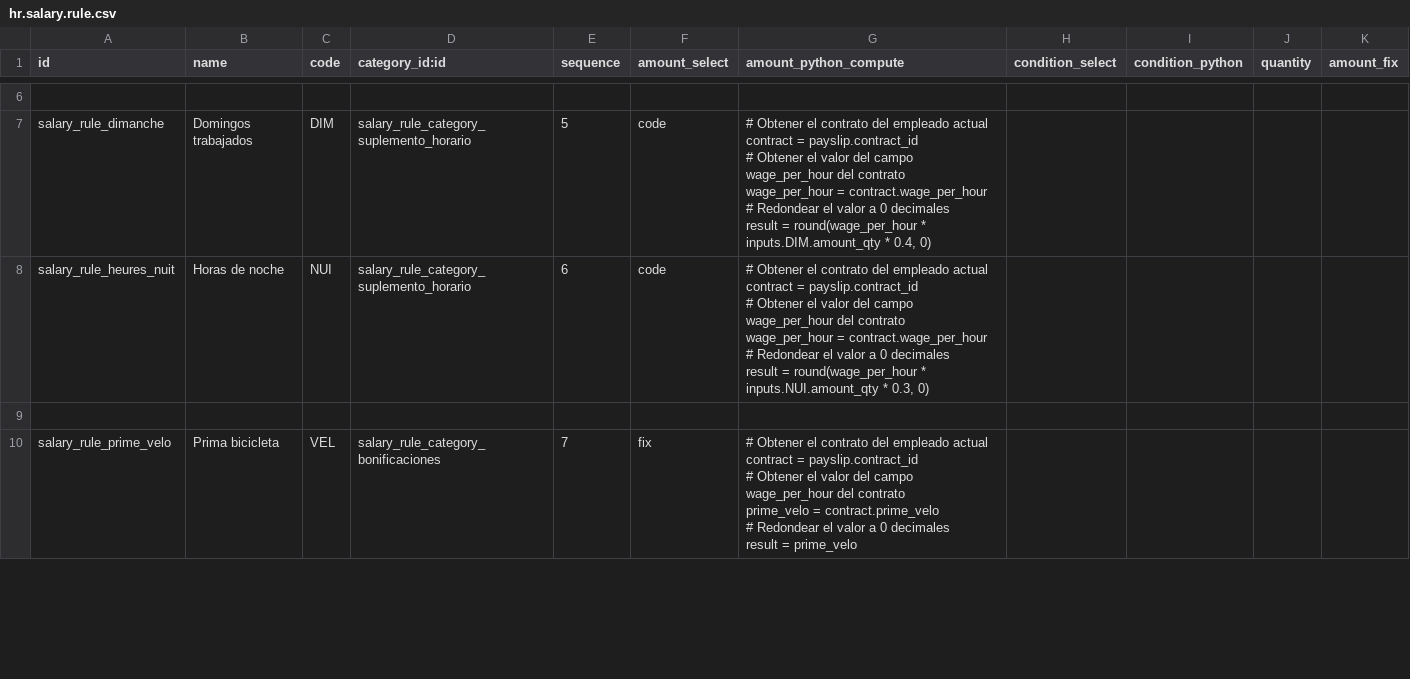
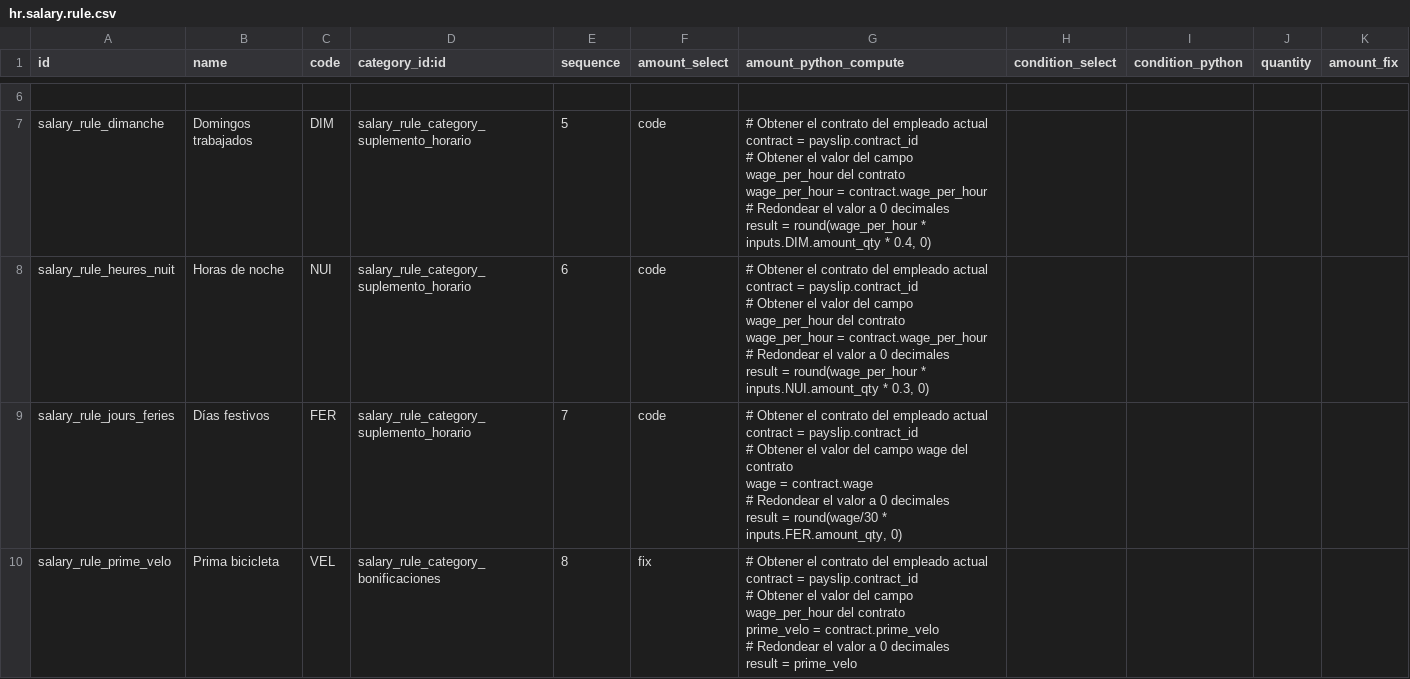
Before and after one commit to fcanomar/adc_nominas, a CSV file: data/hr.salary.rule.csv, drawn as a sheet; only a part is shown, gaps mark what is left out; the diff covers the shown part only.

Commit message:
secuencia jours feriés regla

```diff
--- a/data/hr.salary.rule.csv
+++ b/data/hr.salary.rule.csv
@@ -47,10 +47,17 @@ wage_per_hour = contract.wage_per_hour
 result = round(wage_per_hour * inputs.NUI.amount_qty * 0.3, 0)"
-
-salary_rule_prime_velo,Prima bicicleta,VEL,salary_rule_category_bonificaciones,7,fix,"# Obtener el contrato del empleado actual
-contract = payslip.contract_id
-
-# Obtener el valor del campo wage_per_hour del contrato
-prime_velo = contract.prime_velo
-
-# Redondear el valor a 0 decimales
-result = prime_velo"
+salary_rule_jours_feries,Días festivos,FER,salary_rule_category_suplemento_horario,7,code,"# Obtener el contrato del empleado actual
+contract = payslip.contract_id
+
+# Obtener el valor del campo wage del contrato
+wage = contract.wage
+
+# Redondear el valor a 0 decimales
+result = round(wage/30 * inputs.FER.amount_qty, 0)"
+salary_rule_prime_velo,Prima bicicleta,VEL,salary_rule_category_bonificaciones,8,fix,"# Obtener el contrato del empleado actual
+contract = payslip.contract_id
+
+# Obtener el valor del campo wage_per_hour del contrato
+prime_velo = contract.prime_velo
+
+# Redondear el valor a 0 decimales
+result = prime_velo"
```
Also changed, not shown: 1 removed row and 1 edited cell elsewhere in this file.
